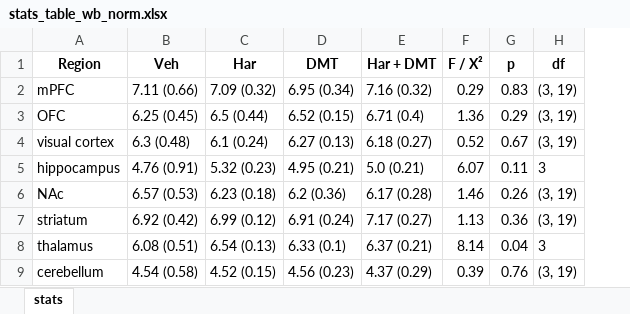
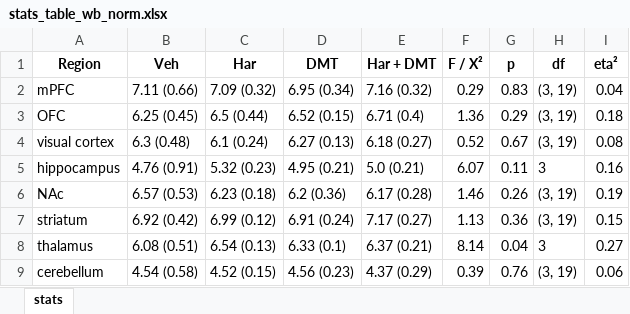
Before and after one commit to klemens-egger/DMT_harmine_rodent, an Excel workbook: 02_FDG_PET_data/Analysis/03_statistics/stats_table_wb_norm.xlsx, sheet stats, drawn as a sheet; values as stored, in another font and other column widths than the file's, no borders; the diff names each change by its address in the sheet, - before the commit and + after, or states it on an @@ line.

Commit message:
updated several analysis scripts - added effect size calculations

```diff
--- a/02_FDG_PET_data/Analysis/03_statistics/stats_table_wb_norm.xlsx (sheet stats)
+++ b/02_FDG_PET_data/Analysis/03_statistics/stats_table_wb_norm.xlsx (sheet stats)
+column I (eta²), rows 2-9: 0.04 | 0.18 | 0.08 | 0.16 | 0.19 | 0.15 | 0.27 | 0.06
```
Also changed, not shown: 01_brain_concentration_data/Analysis/01a_Results_exp_2_ratsamples_analysis.xlsx, 01_brain_concentration_data/Analysis/02_Results_exp_2_concentration_brain.xlsx, 45 other files.
